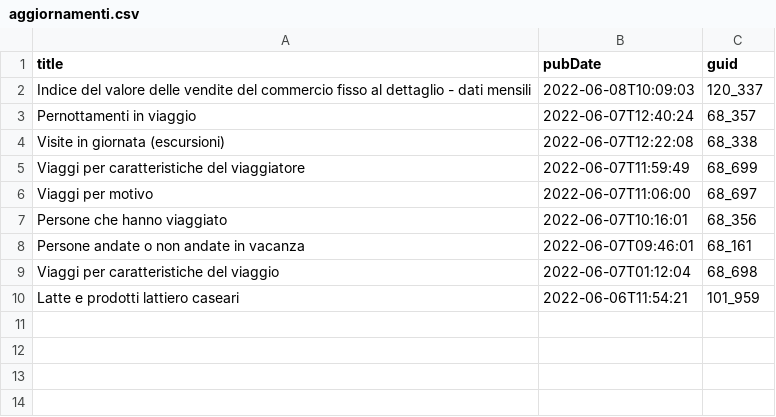
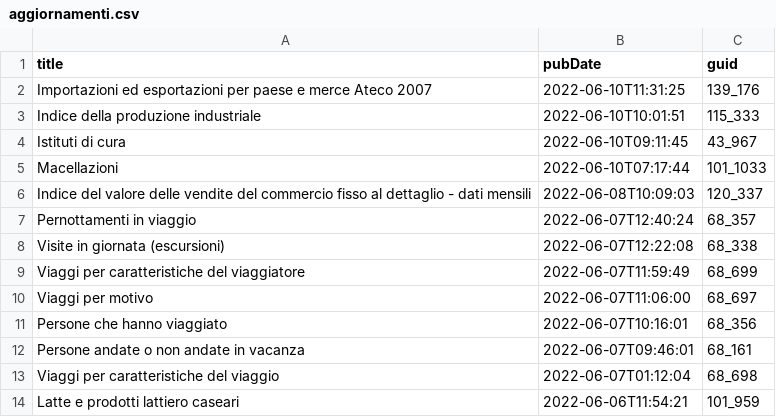
Before and after one commit to ondata/guida-api-istat, a CSV file: risorse/aggiornamenti.csv, drawn as a sheet.

```diff
--- a/risorse/aggiornamenti.csv
+++ b/risorse/aggiornamenti.csv
@@ -1,2 +1,6 @@
 title,pubDate,guid
+Importazioni ed esportazioni per paese e merce Ateco 2007,2022-06-10T11:31:25,139_176
+Indice della produzione industriale,2022-06-10T10:01:51,115_333
+Istituti di cura,2022-06-10T09:11:45,43_967
+Macellazioni,2022-06-10T07:17:44,101_1033
 Indice del valore delle vendite del commercio fisso al dettaglio - dati mensili,2022-06-08T10:09:03,120_337
```
Also changed, not shown: 1 other file.
